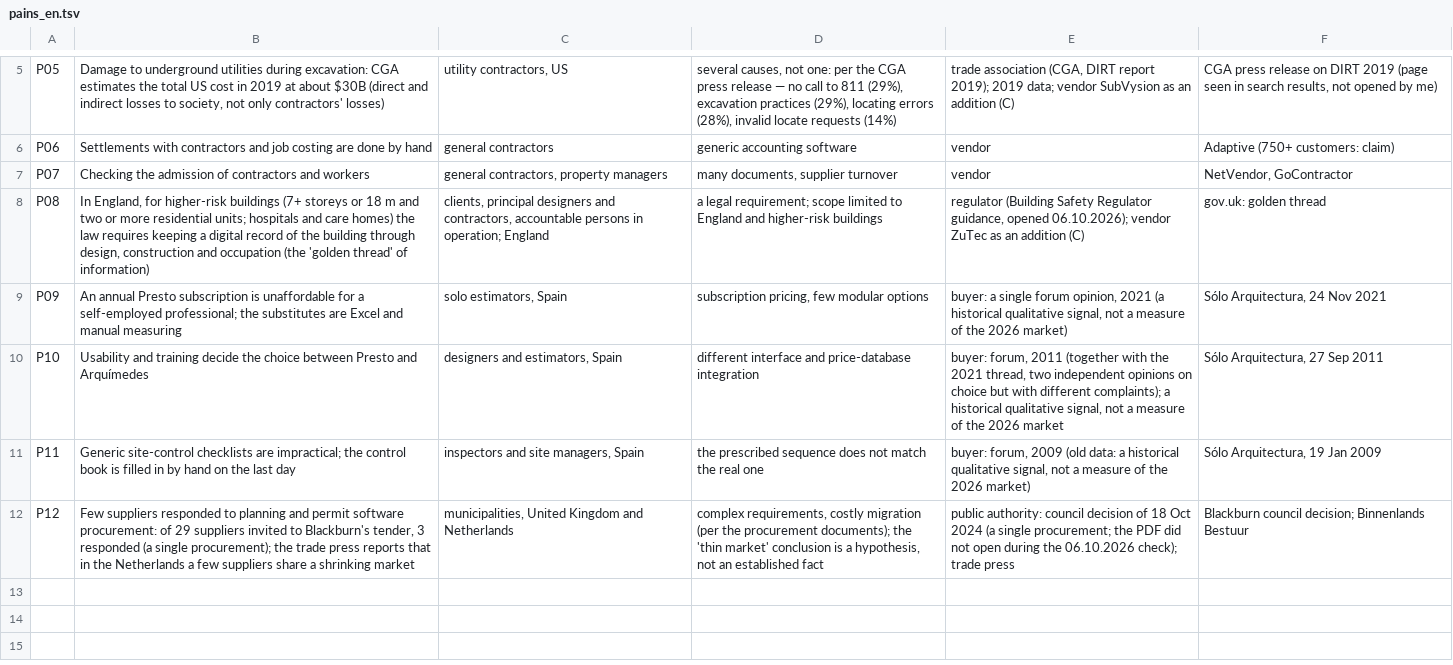
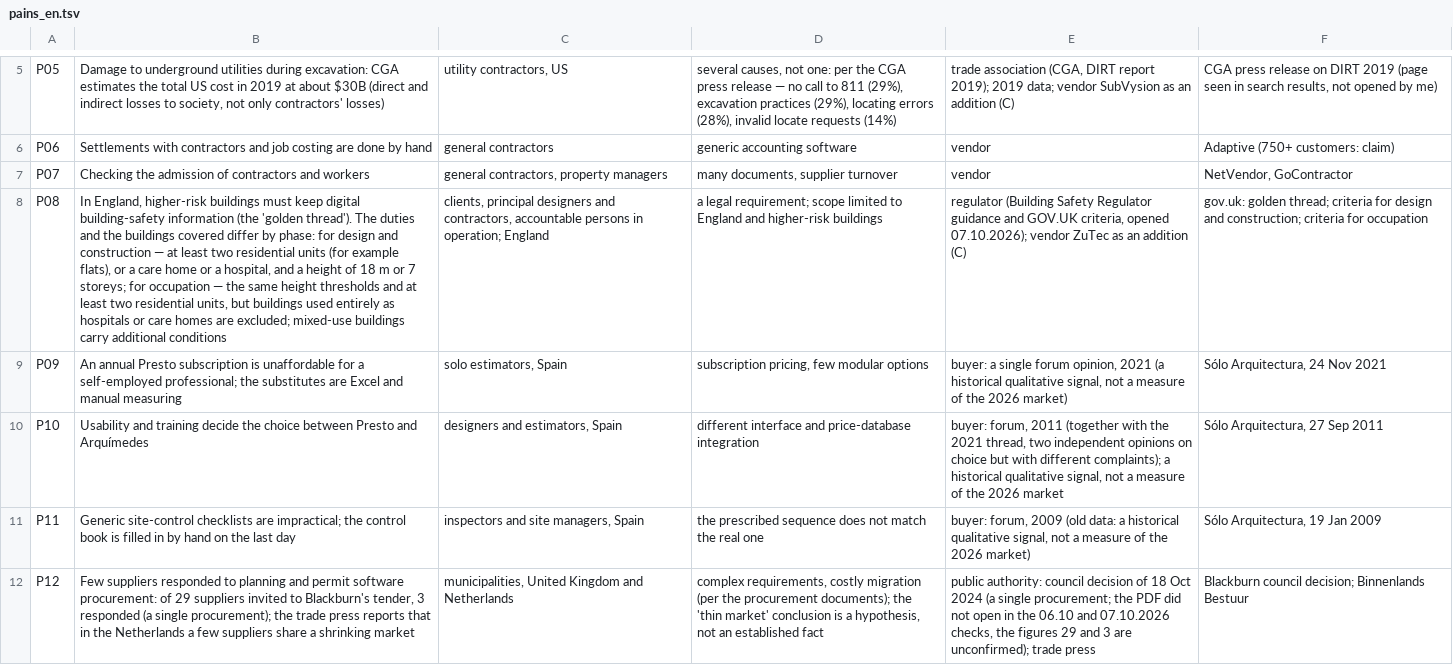
Before and after one commit to Gutdesign/Hypothesis, a TSV file: knowledge/companies/i18n/pains_en.tsv, drawn as a sheet; only a part is shown, gaps mark what is left out; the diff names each change by its address in the sheet, - before the commit and + after, or states it on an @@ line.

```diff
--- a/knowledge/companies/i18n/pains_en.tsv
+++ b/knowledge/companies/i18n/pains_en.tsv
-B8: In England, for higher-risk buildings (7+ storeys or 18 m and two or more residential units; hospitals and care homes) the law requires keeping a digital record of the building through design, construction and occupation (the 'golden thread' of information)
+B8: In England, higher-risk buildings must keep digital building-safety information (the 'golden thread'). The duties and the buildings covered differ by phase: for design and construction — at least two residential units (for example flats), or a care home or a hospital, and a height of 18 m or 7 storeys; for occupation — the same height thresholds and at least two residential units, but buildings used entirely as hospitals or care homes are excluded; mixed-use buildings carry additional conditions
-E8: …Safety Regulator guidance, opened 06.10.2026); vendor ZuTec…
+E8: …Safety Regulator guidance and GOV.UK criteria, opened 07.10.2026); vendor ZuTec…
-F8: gov.uk: golden thread
+F8: gov.uk: golden thread; criteria for design and construction; criteria for occupation
-E12: …not open during the 06.10.2026 check); trade press
+E12: …not open in the 06.10 and 07.10.2026 checks, the figures 29 and 3 are unconfirmed); trade press
```
Also changed, not shown: knowledge/companies/registry.csv, site/registry.csv, 8 other files.
